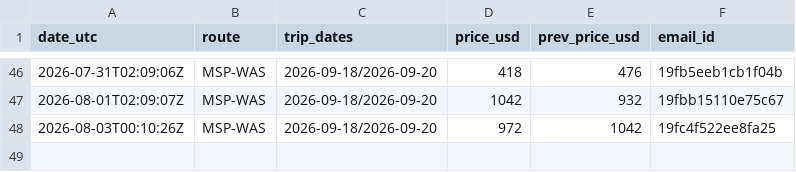
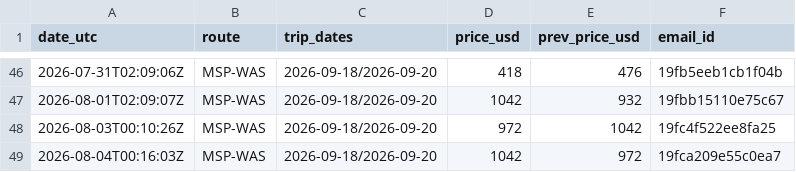
Before and after one commit to lafferty86/best-repo-ever, a CSV file: flight-deals/prices.csv, drawn as a sheet; only a part is shown, gaps mark what is left out.

```diff
--- a/flight-deals/prices.csv
+++ b/flight-deals/prices.csv
@@ -48 +48,2 @@ date_utc,route,trip_dates,price_usd,prev_price_usd,email_id
 2026-08-03T00:10:26Z,MSP-WAS,2026-09-18/2026-09-20,972,1042,19fc4f522ee8fa25
+2026-08-04T00:16:03Z,MSP-WAS,2026-09-18/2026-09-20,1042,972,19fca209e55c0ea7
```
